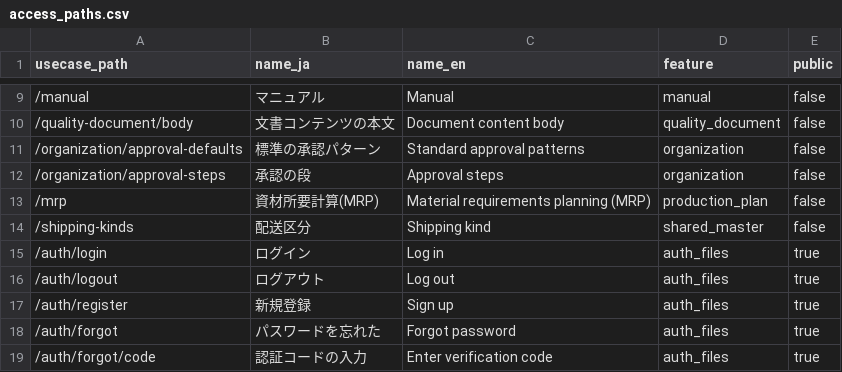
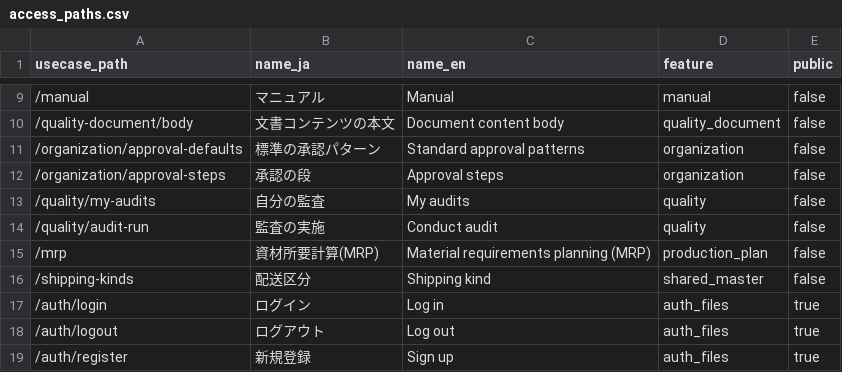
Before and after one commit to okpnet/flutter-pms, a CSV file: apps/pms_app/doc/contents/access_paths.csv, drawn as a sheet; only a part is shown, gaps mark what is left out; the shorter side is filled out with more unchanged rows.

Commit message:
監査の実施: quality_model に監査実施詳細・項目・異常のモデル(GraphQL)、自分の監査・監査の実施(項目と異常の 2 画面)の画面と取得元、DB のビュー・関数の提案(Issue 20261122_0001)

```diff
--- a/apps/pms_app/doc/contents/access_paths.csv
+++ b/apps/pms_app/doc/contents/access_paths.csv
@@ -12,2 +12,4 @@
 /organization/approval-steps,承認の段,Approval steps,organization,false
+/quality/my-audits,自分の監査,My audits,quality,false
+/quality/audit-run,監査の実施,Conduct audit,quality,false
 /mrp,資材所要計算(MRP),Material requirements planning (MRP),production_plan,false
```
Also changed, not shown: 56 other files.
